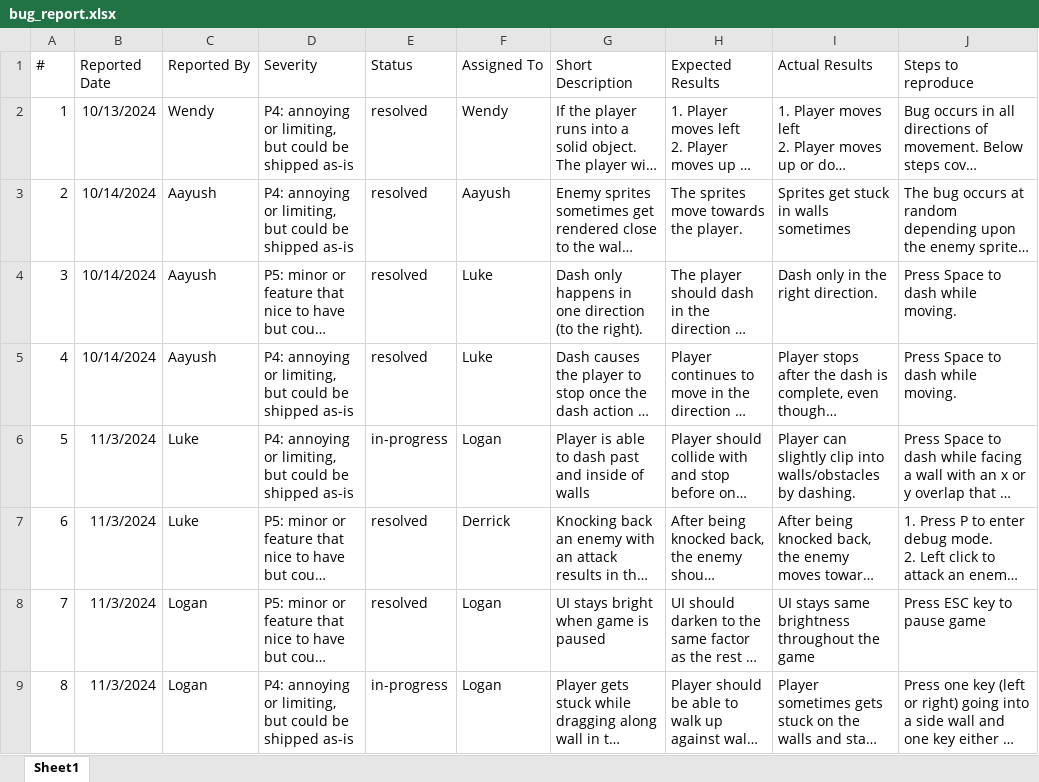
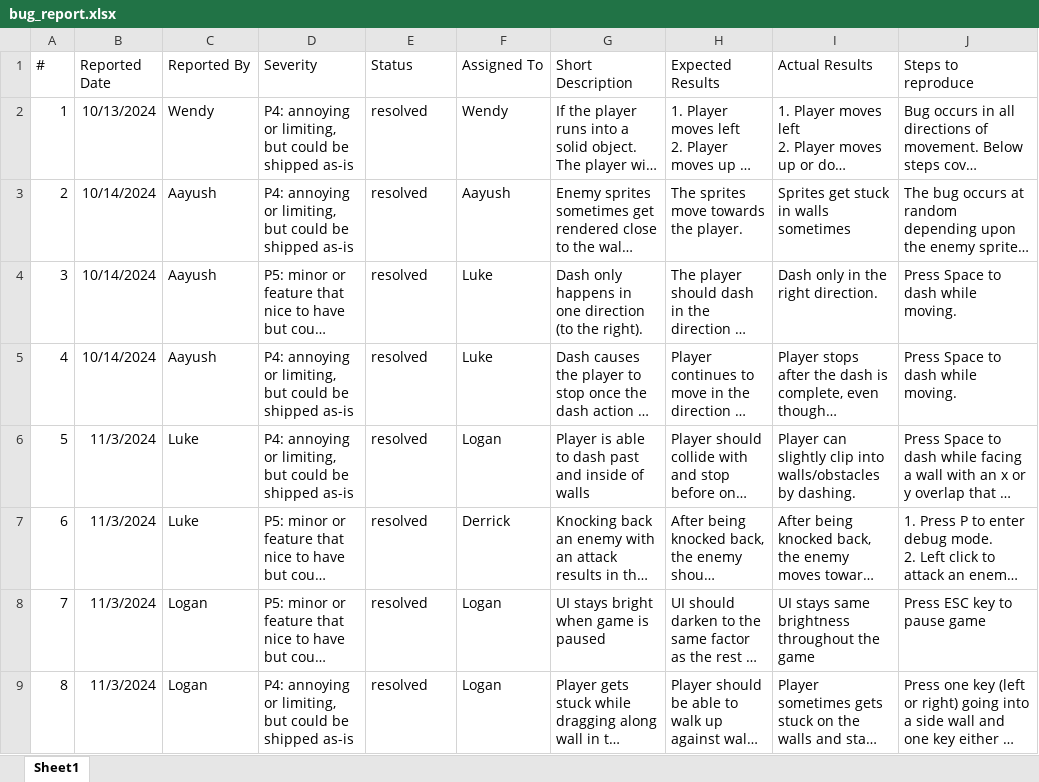
Before and after one commit to logank8/2d-video-game, an Excel workbook: doc/bug_report.xlsx, sheet Sheet1, drawn as a sheet; only a part is shown; long unchanged cells end in …; values as stored, in another font and other column widths than the file's, no borders; charts and pictures and table styles not drawn; the diff covers the shown part only; the diff names each change by its address in the sheet, - before the commit and + after, or states it on an @@ line.

Commit message:
added updated bug report

```diff
--- a/doc/bug_report.xlsx (sheet Sheet1)
+++ b/doc/bug_report.xlsx (sheet Sheet1)
-E6 (Status): in-progress
+E6 (Status): resolved
-E9 (Status): in-progress
+E9 (Status): resolved
```
Also changed, not shown: 1 added row and 2 edited cells elsewhere in this sheet.
